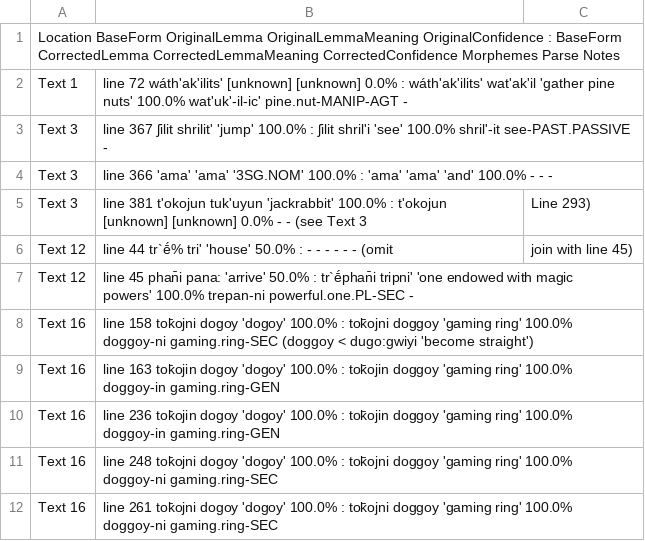
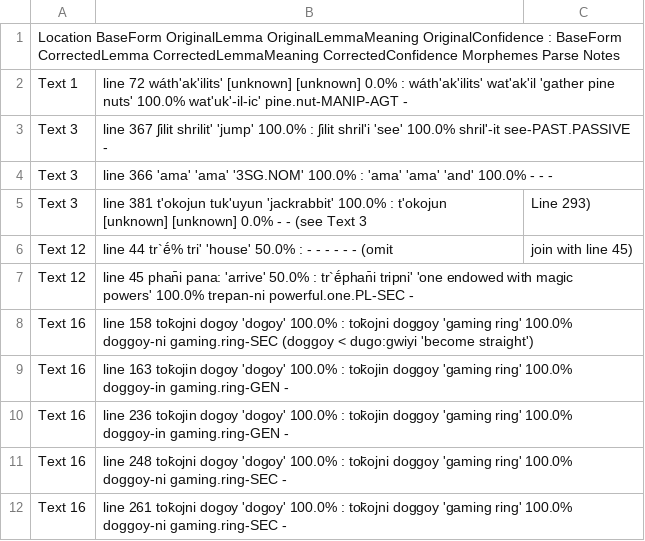
Before and after one commit to nathanmwhite/yowlumne_wield, a TSV file: processed_data/corrections.tsv, drawn as a sheet.

Commit message:
Update corrections.tsv

```diff
--- a/processed_data/corrections.tsv
+++ b/processed_data/corrections.tsv
@@ -8,5 +8,5 @@ Text 12, line 45	phan̄i	pana:	'arrive'	50.0%	:	tr`ḗphan̄i	tripni'	'one endow
 Text 16, line 158	tok̄ojni	dogoy	'dogoy'	100.0%	:	tok̄ojni	doggoy	'gaming ring'	100.0%	doggoy-ni	gaming.ring-SEC	(doggoy < dugo:gwiyi 'become straight')
-Text 16, line 163	tok̄ojin	dogoy	'dogoy'	100.0%	:	tok̄ojin	doggoy	'gaming ring'	100.0%	doggoy-in	gaming.ring-GEN
-Text 16, line 236	tok̄ojin	dogoy	'dogoy'	100.0%	:	tok̄ojin	doggoy	'gaming ring'	100.0%	doggoy-in	gaming.ring-GEN
-Text 16, line 248	tok̄ojni	dogoy	'dogoy'	100.0%	:	tok̄ojni	doggoy	'gaming ring'	100.0%	doggoy-ni	gaming.ring-SEC
-Text 16, line 261	tok̄ojni	dogoy	'dogoy'	100.0%	:	tok̄ojni	doggoy	'gaming ring'	100.0%	doggoy-ni	gaming.ring-SEC
+Text 16, line 163	tok̄ojin	dogoy	'dogoy'	100.0%	:	tok̄ojin	doggoy	'gaming ring'	100.0%	doggoy-in	gaming.ring-GEN	-
+Text 16, line 236	tok̄ojin	dogoy	'dogoy'	100.0%	:	tok̄ojin	doggoy	'gaming ring'	100.0%	doggoy-in	gaming.ring-GEN	-
+Text 16, line 248	tok̄ojni	dogoy	'dogoy'	100.0%	:	tok̄ojni	doggoy	'gaming ring'	100.0%	doggoy-ni	gaming.ring-SEC	-
+Text 16, line 261	tok̄ojni	dogoy	'dogoy'	100.0%	:	tok̄ojni	doggoy	'gaming ring'	100.0%	doggoy-ni	gaming.ring-SEC	-
```
